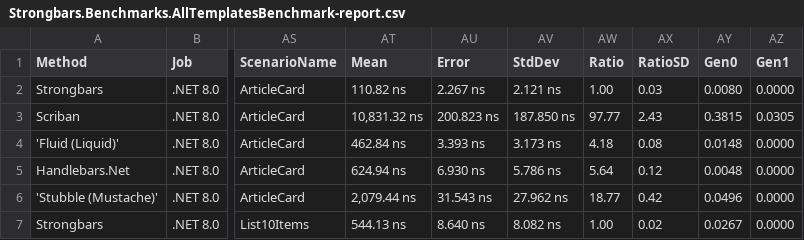
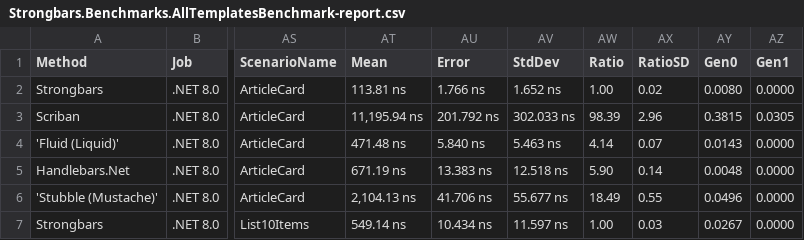
Before and after one commit to C0DK/Strongbars, a CSV file: BenchmarkDotNet.Artifacts/results/Strongbars.Benchmarks.AllTemplatesBenchmark-report.csv, drawn as a sheet; only a part is shown, gaps mark what is left out; the diff covers the shown part only; the diff names each change by its address in the sheet, - before the commit and + after, or states it on an @@ line.

```diff
--- a/BenchmarkDotNet.Artifacts/results/Strongbars.Benchmarks.AllTemplatesBenchmark-report.csv
+++ b/BenchmarkDotNet.Artifacts/results/Strongbars.Benchmarks.AllTemplatesBenchmark-report.csv
-AT2 (Mean): 110.82 ns
+AT2 (Mean): 113.81 ns
-AU2 (Error): 2.267 ns
+AU2 (Error): 1.766 ns
-AV2 (StdDev): 2.121 ns
+AV2 (StdDev): 1.652 ns
-AX2 (RatioSD): 0.03
+AX2 (RatioSD): 0.02
-AT3 (Mean): 10,831.32 ns
+AT3 (Mean): 11,195.94 ns
-AU3 (Error): 200.823 ns
+AU3 (Error): 201.792 ns
-AV3 (StdDev): 187.850 ns
+AV3 (StdDev): 302.033 ns
-AW3 (Ratio): 97.77
+AW3 (Ratio): 98.39
-AX3 (RatioSD): 2.43
+AX3 (RatioSD): 2.96
-AT4 (Mean): 462.84 ns
+AT4 (Mean): 471.48 ns
-AU4 (Error): 3.393 ns
+AU4 (Error): 5.840 ns
-AV4 (StdDev): 3.173 ns
+AV4 (StdDev): 5.463 ns
-AW4 (Ratio): 4.18
+AW4 (Ratio): 4.14
-AX4 (RatioSD): 0.08
+AX4 (RatioSD): 0.07
-AY4 (Gen0): 0.0148
+AY4 (Gen0): 0.0143
-AT5 (Mean): 624.94 ns
+AT5 (Mean): 671.19 ns
-AU5 (Error): 6.930 ns
+AU5 (Error): 13.383 ns
-AV5 (StdDev): 5.786 ns
+AV5 (StdDev): 12.518 ns
-AW5 (Ratio): 5.64
+AW5 (Ratio): 5.90
-AX5 (RatioSD): 0.12
+AX5 (RatioSD): 0.14
-AT6 (Mean): 2,079.44 ns
+AT6 (Mean): 2,104.13 ns
-AU6 (Error): 31.543 ns
+AU6 (Error): 41.706 ns
-AV6 (StdDev): 27.962 ns
+AV6 (StdDev): 55.677 ns
-AW6 (Ratio): 18.77
+AW6 (Ratio): 18.49
-AX6 (RatioSD): 0.42
+AX6 (RatioSD): 0.55
-AT7 (Mean): 544.13 ns
+AT7 (Mean): 549.14 ns
-AU7 (Error): 8.640 ns
+AU7 (Error): 10.434 ns
-AV7 (StdDev): 8.082 ns
+AV7 (StdDev): 11.597 ns
-AX7 (RatioSD): 0.02
+AX7 (RatioSD): 0.03
```
Also changed, not shown: 66 edited cells elsewhere in this file, 3 other files.
